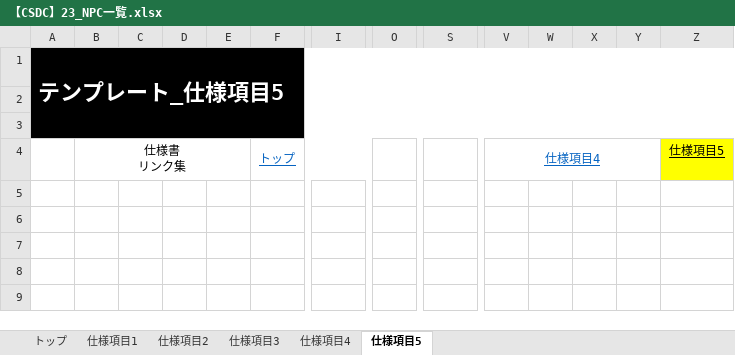
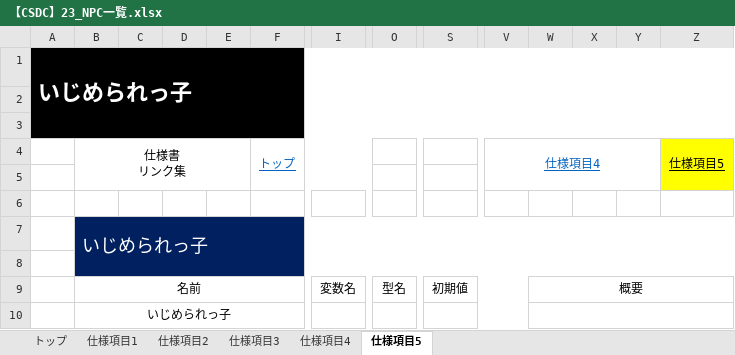
Before and after one commit to YuyaNakao/CSDC, an Excel workbook: 仕様書/【CSDC】23_NPC一覧.xlsx, sheet 仕様項目5, drawn as a sheet; only a part is shown, gaps mark what is left out; values as stored, in another font and other column widths than the file's, no borders; rows hold the shown columns only; the diff names each change by its address in the sheet, - before the commit and + after, or states it on an @@ line.

```diff
--- a/仕様書/【CSDC】23_NPC一覧.xlsx (sheet 仕様項目5)
+++ b/仕様書/【CSDC】23_NPC一覧.xlsx (sheet 仕様項目5)
-A1: テンプレート_仕様項目5
+A1: いじめられっ子
+Z4:Z5 merged
+row 5: (empty)
+row 6: (empty)
+row 7:  | いじめられっ子
+row 8: (empty)
+row 9:  | 名前 |  |  |  |  | 変数名 | 型名 | 初期値 |  | 概要
+row 10:  | いじめられっ子
```
Also changed, not shown: sheet 仕様項目1, sheet 仕様項目3, sheet 仕様項目4, sheet 仕様項目2, charts or pictures.
